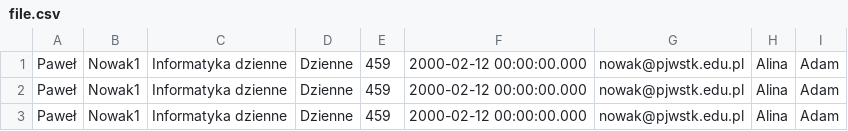
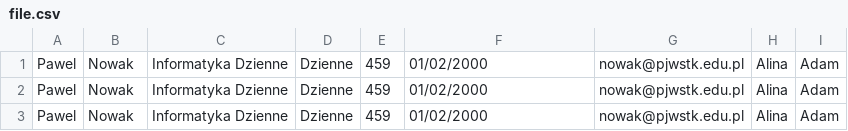
Before and after one commit to s18289/tutorial2, a CSV file: ConsoleApp1/file.csv, drawn as a sheet.

```diff
--- a/ConsoleApp1/file.csv
+++ b/ConsoleApp1/file.csv
@@ -1,3 +1,3 @@
-Paweł,Nowak1,Informatyka dzienne,Dzienne,459,2000-02-12 00:00:00.000,nowak@pjwstk.edu.pl,Alina,Adam
-Paweł,Nowak1,Informatyka dzienne,Dzienne,459,2000-02-12 00:00:00.000,nowak@pjwstk.edu.pl,Alina,Adam
-Paweł,Nowak1,Informatyka dzienne,Dzienne,459,2000-02-12 00:00:00.000,nowak@pjwstk.edu.pl,Alina,Adam
+Pawel,Nowak,Informatyka Dzienne,Dzienne,459,01/02/2000,nowak@pjwstk.edu.pl,Alina,Adam
+Pawel,Nowak,Informatyka Dzienne,Dzienne,459,01/02/2000,nowak@pjwstk.edu.pl,Alina,Adam
+Pawel,Nowak,Informatyka Dzienne,Dzienne,459,01/02/2000,nowak@pjwstk.edu.pl,Alina,Adam
```
Also changed, not shown: 6 other files.
